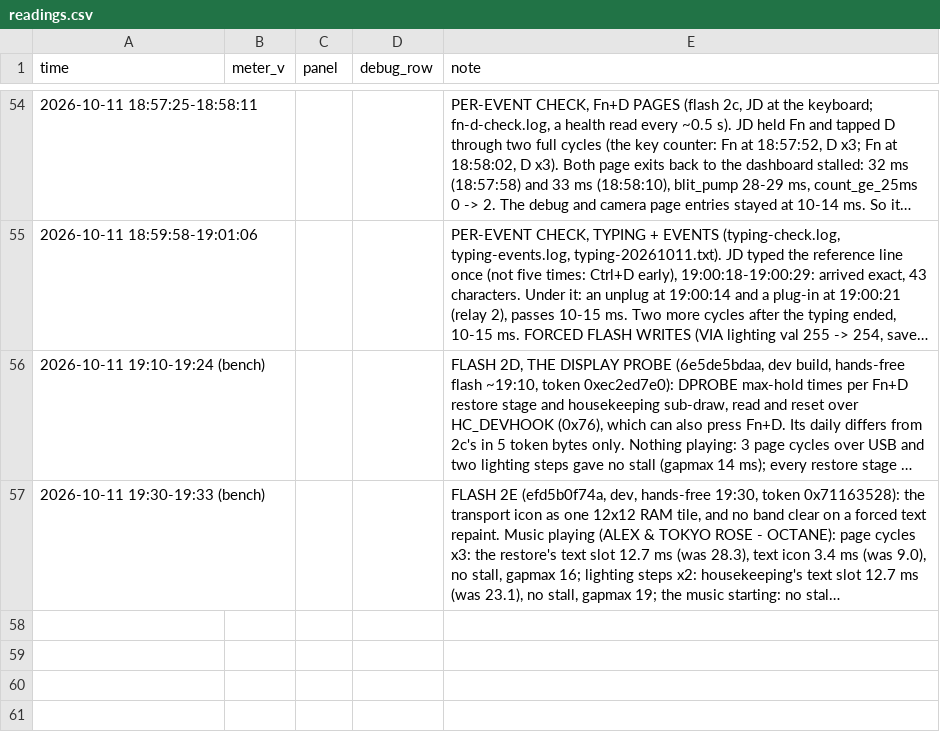
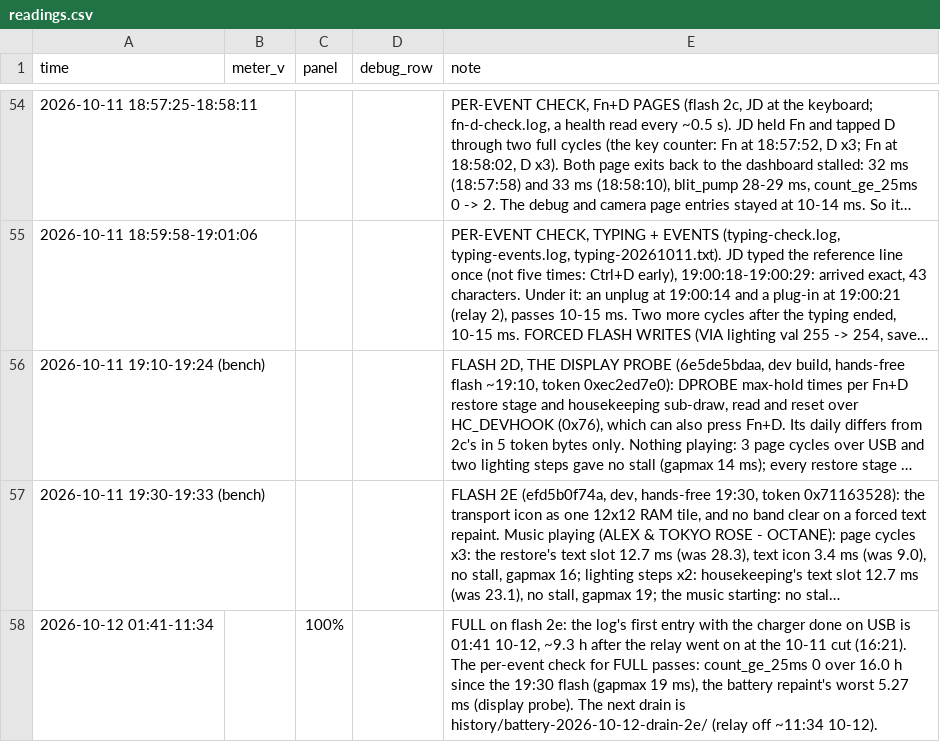
Before and after one commit to KirillCustom/ak820-pro, a CSV file: history/battery-2026-10-08-partial-charge/readings.csv, drawn as a sheet; only a part is shown, gaps mark what is left out; long unchanged cells end in …; the diff names each change by its address in the sheet, - before the commit and + after, or states it on an @@ line.

```diff
--- a/history/battery-2026-10-08-partial-charge/readings.csv
+++ b/history/battery-2026-10-08-partial-charge/readings.csv
+row 58: 2026-10-12 01:41-11:34 |  | 100% |  | FULL on flash 2e: the log's first entry with the charger done on USB is 01:41 10-12, ~9.3 h after the relay went on at the 10-11 cut (16:21). The per-event check for FULL passes: count_ge_25ms 0 over 16.0 h since the 19:30 flash (gapmax 19 ms), the battery repaint's worst 5.27 ms (display probe). The next drain is history/battery-2026-10-12-drain-2e/ (relay off ~11:34 10-12).
```
Also changed, not shown: 8 other files.
